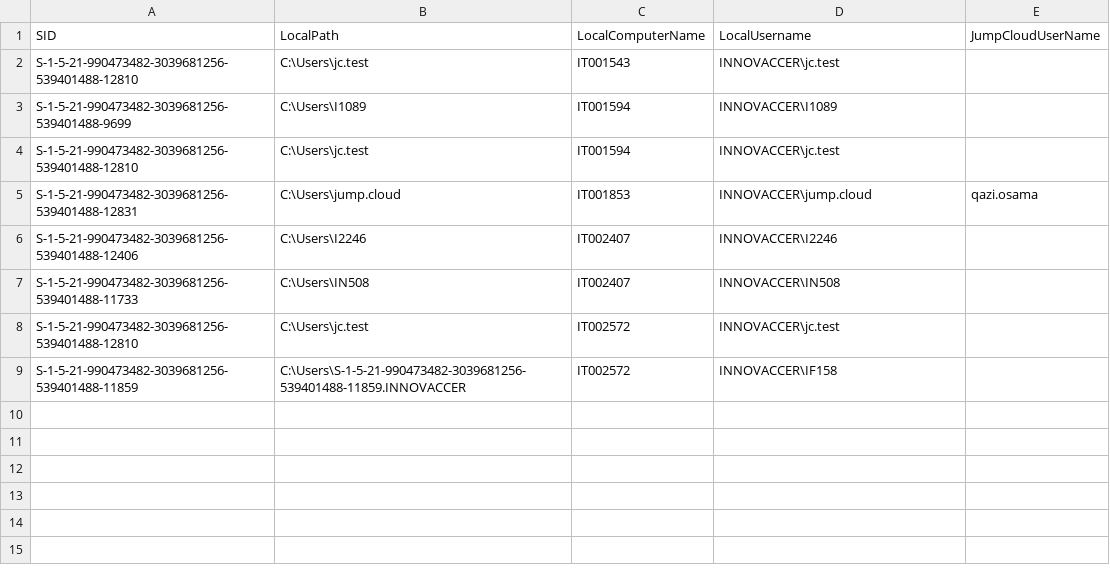
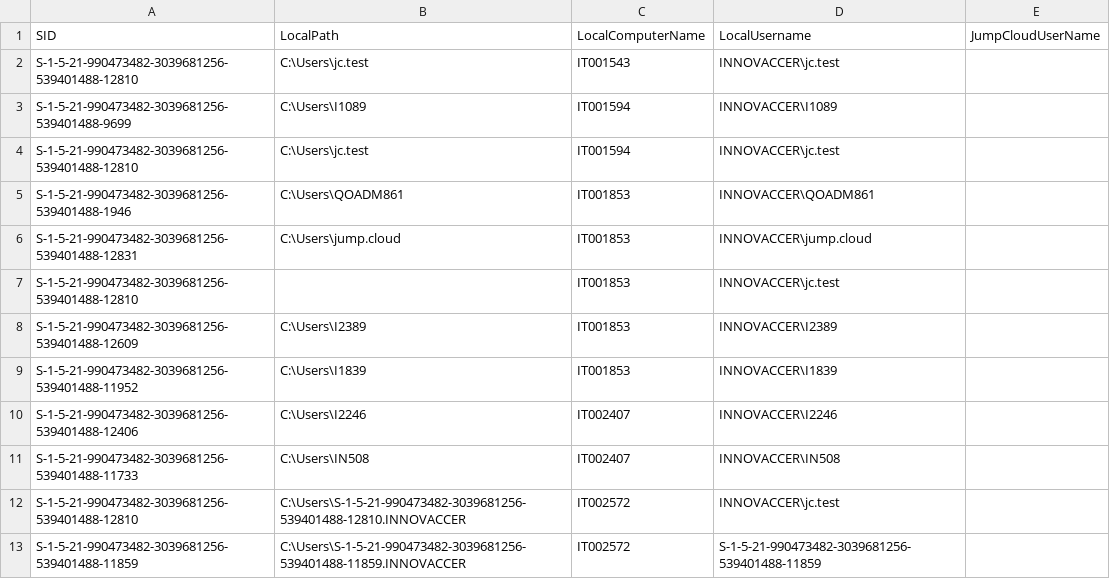
Before and after one commit to savinways/JumpCloud-ADMU-Discovery, a CSV file: jcdiscovery.csv, drawn as a sheet.

Commit message:
CSV Upload

```diff
--- a/jcdiscovery.csv
+++ b/jcdiscovery.csv
@@ -4,6 +4,10 @@
 "S-1-5-21-990473482-3039681256-539401488-12810","C:\Users\jc.test","IT001594","INNOVACCER\jc.test",""
-"S-1-5-21-990473482-3039681256-539401488-12831","C:\Users\jump.cloud","IT001853","INNOVACCER\jump.cloud","qazi.osama"
+"S-1-5-21-990473482-3039681256-539401488-1946","C:\Users\QOADM861","IT001853","INNOVACCER\QOADM861",""
+"S-1-5-21-990473482-3039681256-539401488-12831","C:\Users\jump.cloud","IT001853","INNOVACCER\jump.cloud",""
+"S-1-5-21-990473482-3039681256-539401488-12810",,"IT001853","INNOVACCER\jc.test",""
+"S-1-5-21-990473482-3039681256-539401488-12609","C:\Users\I2389","IT001853","INNOVACCER\I2389",""
+"S-1-5-21-990473482-3039681256-539401488-11952","C:\Users\I1839","IT001853","INNOVACCER\I1839",""
 "S-1-5-21-990473482-3039681256-539401488-12406","C:\Users\I2246","IT002407","INNOVACCER\I2246",""
 "S-1-5-21-990473482-3039681256-539401488-11733","C:\Users\IN508","IT002407","INNOVACCER\IN508",""
-"S-1-5-21-990473482-3039681256-539401488-12810","C:\Users\jc.test","IT002572","INNOVACCER\jc.test",""
-"S-1-5-21-990473482-3039681256-539401488-11859","C:\Users\S-1-5-21-990473482-3039681256-539401488-11859.INNOVACCER","IT002572","INNOVACCER\IF158",""
+"S-1-5-21-990473482-3039681256-539401488-12810","C:\Users\S-1-5-21-990473482-3039681256-539401488-12810.INNOVACCER","IT002572","INNOVACCER\jc.test",""
+"S-1-5-21-990473482-3039681256-539401488-11859","C:\Users\S-1-5-21-990473482-3039681256-539401488-11859.INNOVACCER","IT002572","S-1-5-21-990473482-3039681256-539401488-11859",""
```
